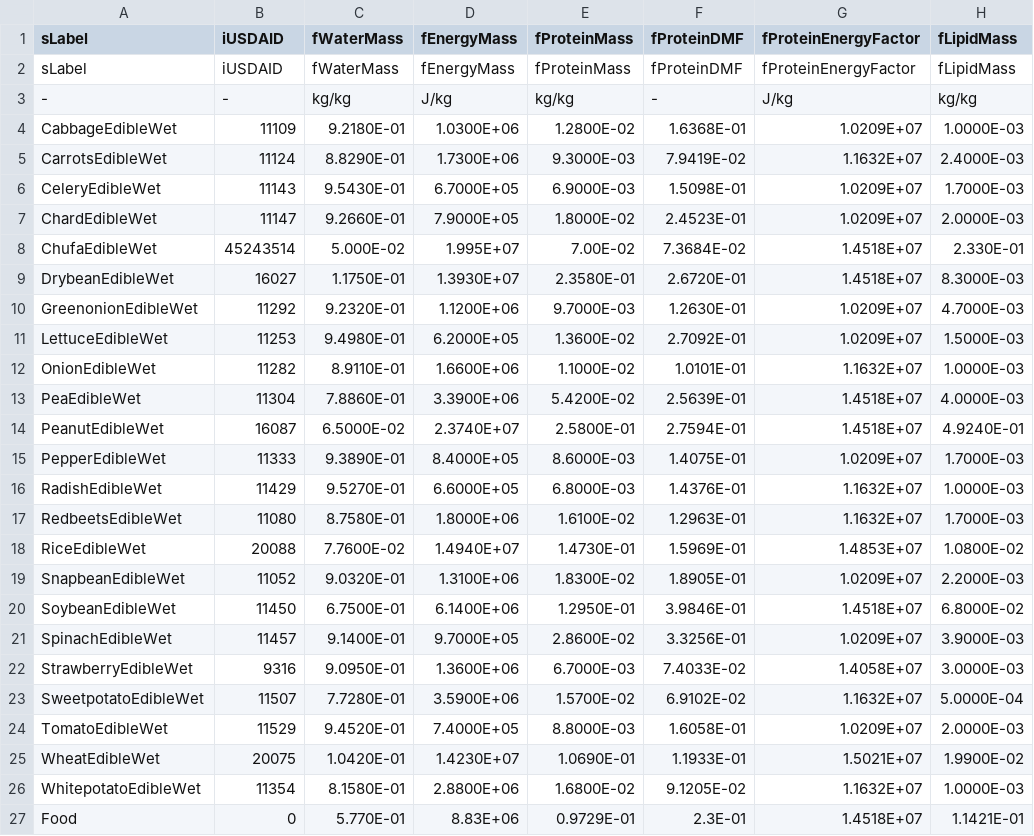
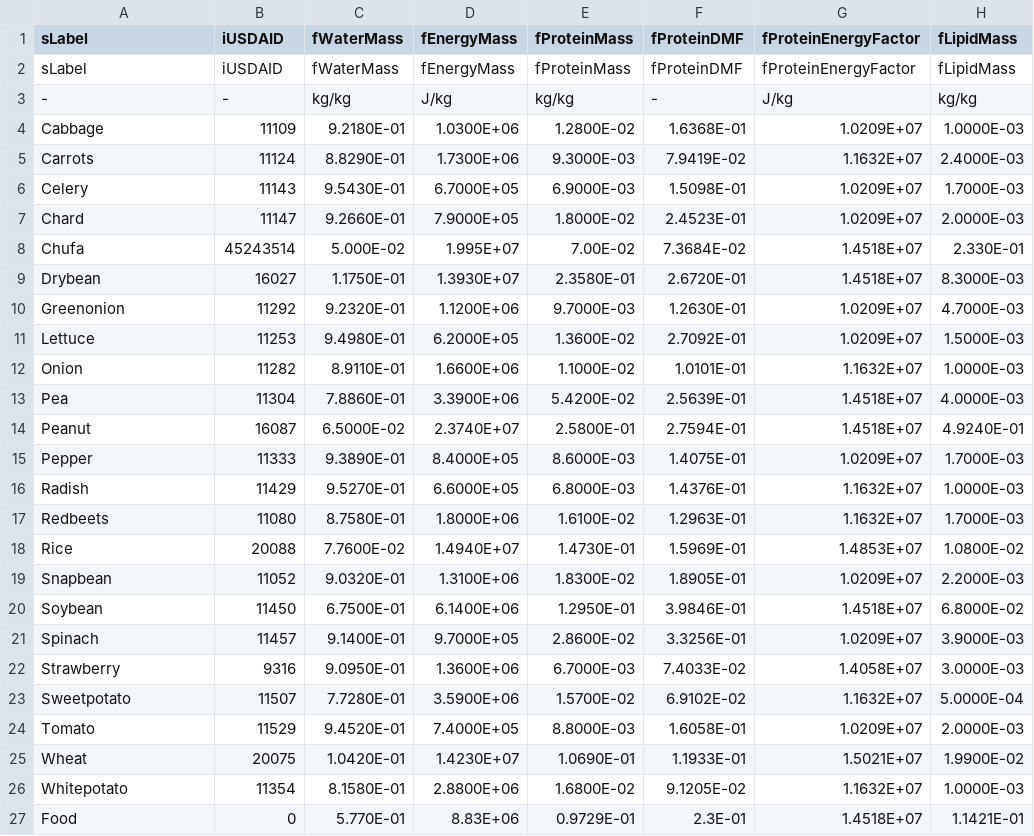
Before and after one commit to V-HAB/V-HAB, a CSV file: core/+matter/+data/NutrientData.csv, drawn as a sheet; only a part is shown; the diff names each change by its address in the sheet, - before the commit and + after, or states it on an @@ line.

```diff
--- a/core/+matter/+data/NutrientData.csv
+++ b/core/+matter/+data/NutrientData.csv
-A4 (sLabel): CabbageEdibleWet
+A4 (sLabel): Cabbage
-A5 (sLabel): CarrotsEdibleWet
+A5 (sLabel): Carrots
-A6 (sLabel): CeleryEdibleWet
+A6 (sLabel): Celery
-A7 (sLabel): ChardEdibleWet
+A7 (sLabel): Chard
-A8 (sLabel): ChufaEdibleWet
+A8 (sLabel): Chufa
-A9 (sLabel): DrybeanEdibleWet
+A9 (sLabel): Drybean
-A10 (sLabel): GreenonionEdibleWet
+A10 (sLabel): Greenonion
-A11 (sLabel): LettuceEdibleWet
+A11 (sLabel): Lettuce
-A12 (sLabel): OnionEdibleWet
+A12 (sLabel): Onion
-A13 (sLabel): PeaEdibleWet
+A13 (sLabel): Pea
-A14 (sLabel): PeanutEdibleWet
+A14 (sLabel): Peanut
-A15 (sLabel): PepperEdibleWet
+A15 (sLabel): Pepper
-A16 (sLabel): RadishEdibleWet
+A16 (sLabel): Radish
-A17 (sLabel): RedbeetsEdibleWet
+A17 (sLabel): Redbeets
-A18 (sLabel): RiceEdibleWet
+A18 (sLabel): Rice
-A19 (sLabel): SnapbeanEdibleWet
+A19 (sLabel): Snapbean
-A20 (sLabel): SoybeanEdibleWet
+A20 (sLabel): Soybean
-A21 (sLabel): SpinachEdibleWet
+A21 (sLabel): Spinach
-A22 (sLabel): StrawberryEdibleWet
+A22 (sLabel): Strawberry
-A23 (sLabel): SweetpotatoEdibleWet
+A23 (sLabel): Sweetpotato
-A24 (sLabel): TomatoEdibleWet
+A24 (sLabel): Tomato
-A25 (sLabel): WheatEdibleWet
+A25 (sLabel): Wheat
-A26 (sLabel): WhitepotatoEdibleWet
+A26 (sLabel): Whitepotato
```
Also changed, not shown: core/+matter/+data/MatterData.csv, 26 other files.
